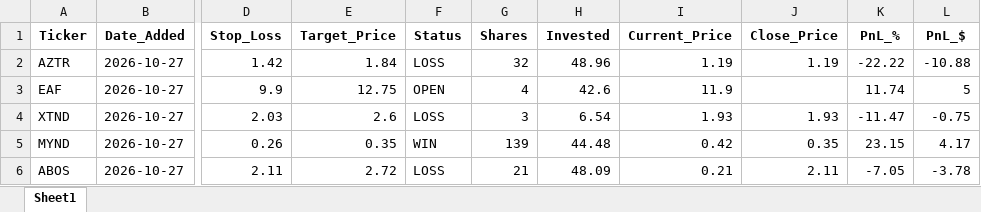
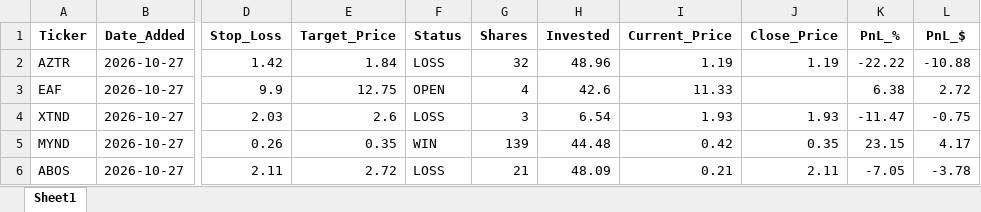
Before and after one commit to pppanio-cmd/stock-screener, an Excel workbook: rocket_journal.xlsx, sheet Sheet1, drawn as a sheet; only a part is shown, gaps mark what is left out; values as stored, in another font and other column widths than the file's, no borders; the diff names each change by its address in the sheet, - before the commit and + after, or states it on an @@ line.

```diff
--- a/rocket_journal.xlsx (sheet Sheet1)
+++ b/rocket_journal.xlsx (sheet Sheet1)
-I3 (Current_Price): 11.9
+I3 (Current_Price): 11.33
-K3 (PnL_%): 11.74
+K3 (PnL_%): 6.38
-L3 (PnL_$): 5
+L3 (PnL_$): 2.72
```
Also changed, not shown: 1 other file.
